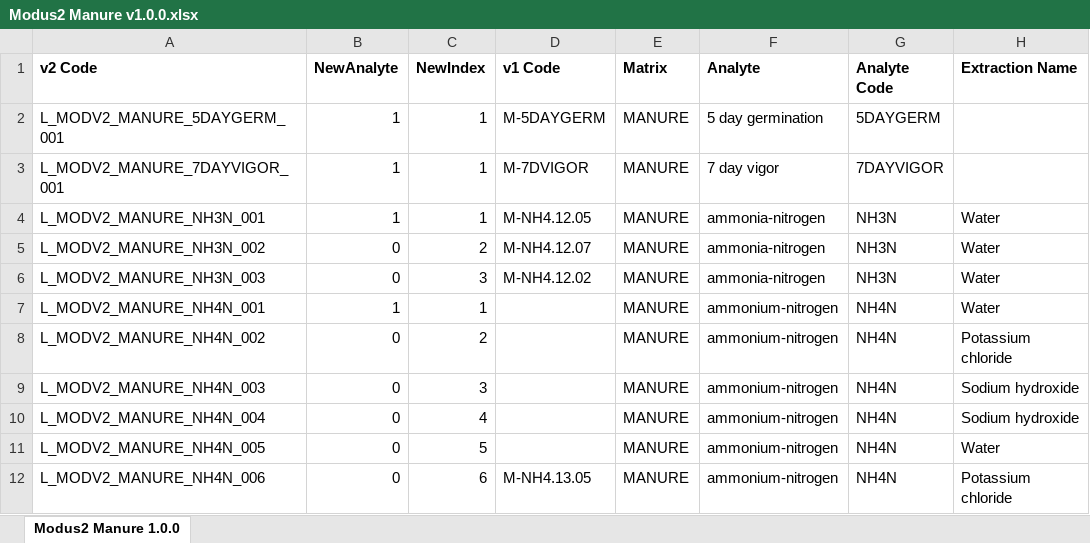
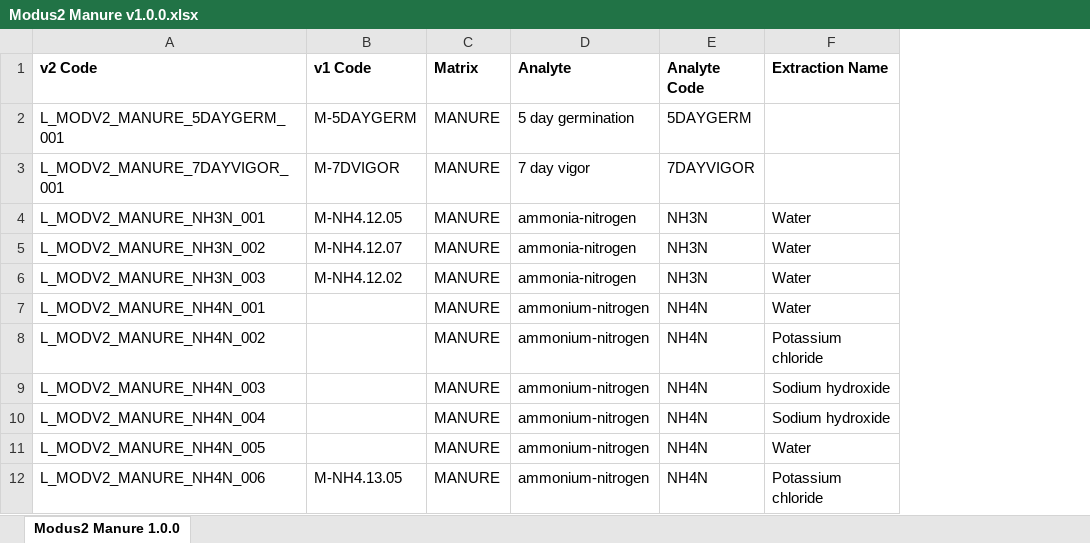
Before and after one commit to AgGateway/Modus, an Excel workbook: Method Lists/Modus 2/Modus2 Manure v1.0.0.xlsx, sheet Modus2 Manure 1.0.0, drawn as a sheet; only a part is shown; values as stored, in another font and other column widths than the file's, no borders; the diff names each change by its address in the sheet, - before the commit and + after, or states it on an @@ line.

Commit message:
Manure corrections (#14)
* Rearranging

Moved non-method list files to root methods folder, removed extra columns from Manure lists

* Adding Manure Supersession files

Added manure v1 to v2 superssion list, CSV and Excel format as well as csv format of soil list

* Adding csv for atomic weights file

renaming atomic weight file to remove comma, adding csv version

```diff
--- a/Method Lists/Modus 2/Modus2 Manure v1.0.0.xlsx (sheet Modus2 Manure 1.0.0)
+++ b/Method Lists/Modus 2/Modus2 Manure v1.0.0.xlsx (sheet Modus2 Manure 1.0.0)
-column B (NewAnalyte), rows 2-12: 1 | 1 | 1 | 0 | 0 | 1 | 0 | 0 | 0 | 0 | 0
-column C (NewIndex), rows 2-12: 1 | 1 | 1 | 2 | 3 | 1 | 2 | 3 | 4 | 5 | 6
```
Also changed, not shown: 9 other files.
